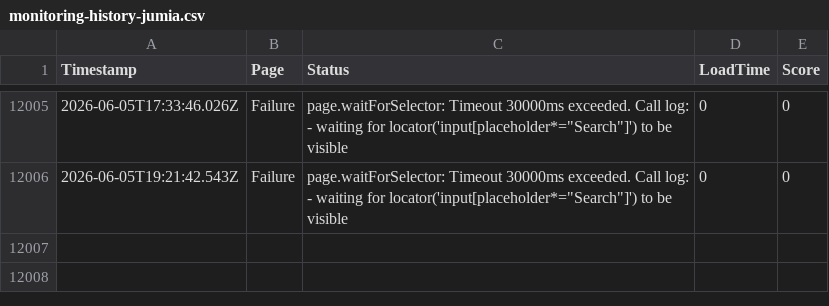
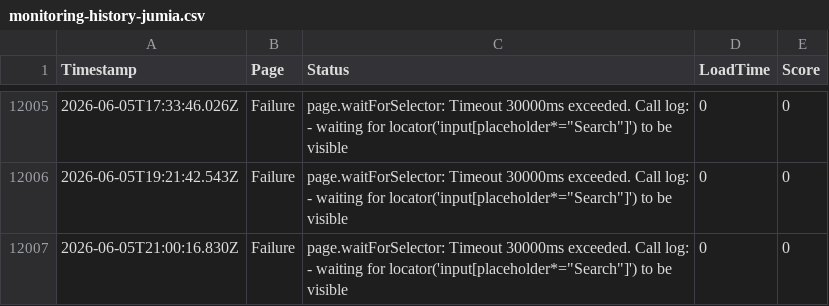
Before and after one commit to ibrahimelmekkawi-dot/momo-ux-monitor, a CSV file: monitoring-history-jumia.csv, drawn as a sheet; only a part is shown, gaps mark what is left out; the diff names each change by its address in the sheet, - before the commit and + after, or states it on an @@ line.

```diff
--- a/monitoring-history-jumia.csv
+++ b/monitoring-history-jumia.csv
+row 12007: 2026-06-05T21:00:16.830Z | Failure | page.waitForSelector: Timeout 30000ms exceeded. Call log: - waiting for locator('input[placeholder*="Search"]') to be visible | 0 | 0
```
